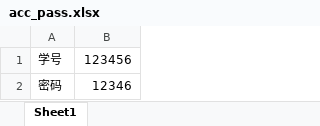
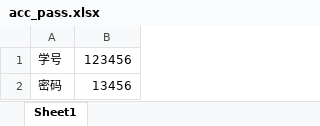
Before and after one commit to 99steinsgate/Eauto, an Excel workbook: acc_pass.xlsx, sheet Sheet1, drawn as a sheet; values as stored, in another font and other column widths than the file's, no borders; the diff names each change by its address in the sheet, - before the commit and + after, or states it on an @@ line.

```diff
--- a/acc_pass.xlsx (sheet Sheet1)
+++ b/acc_pass.xlsx (sheet Sheet1)
-B2: 12346
+B2: 13456
```
Also changed, not shown: 2 other files.
